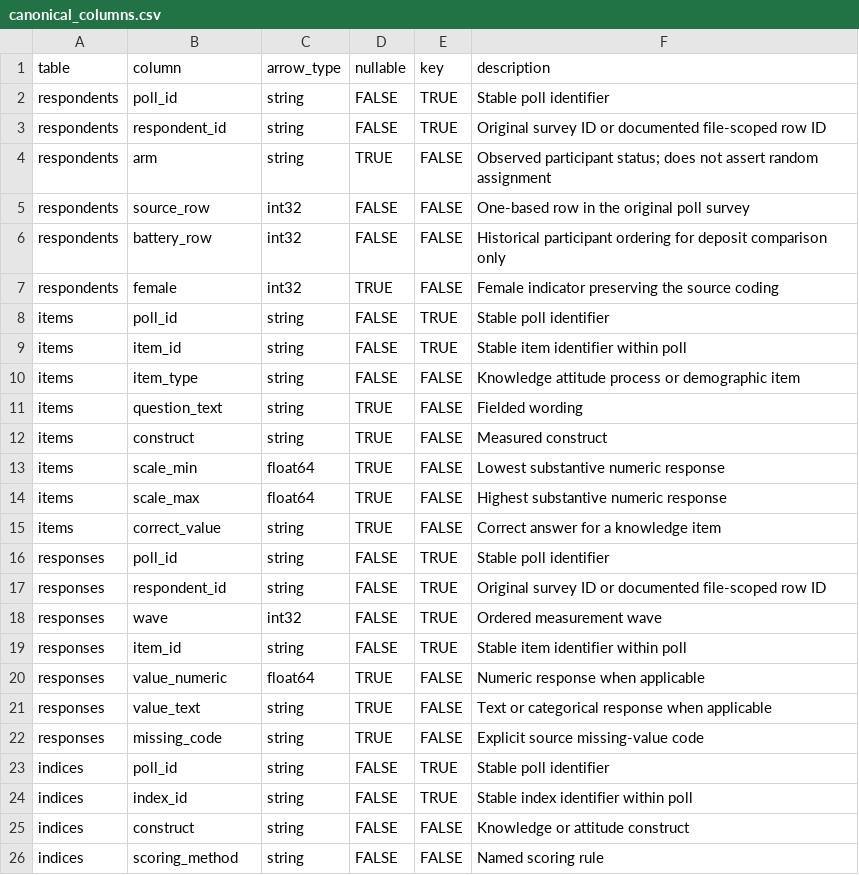
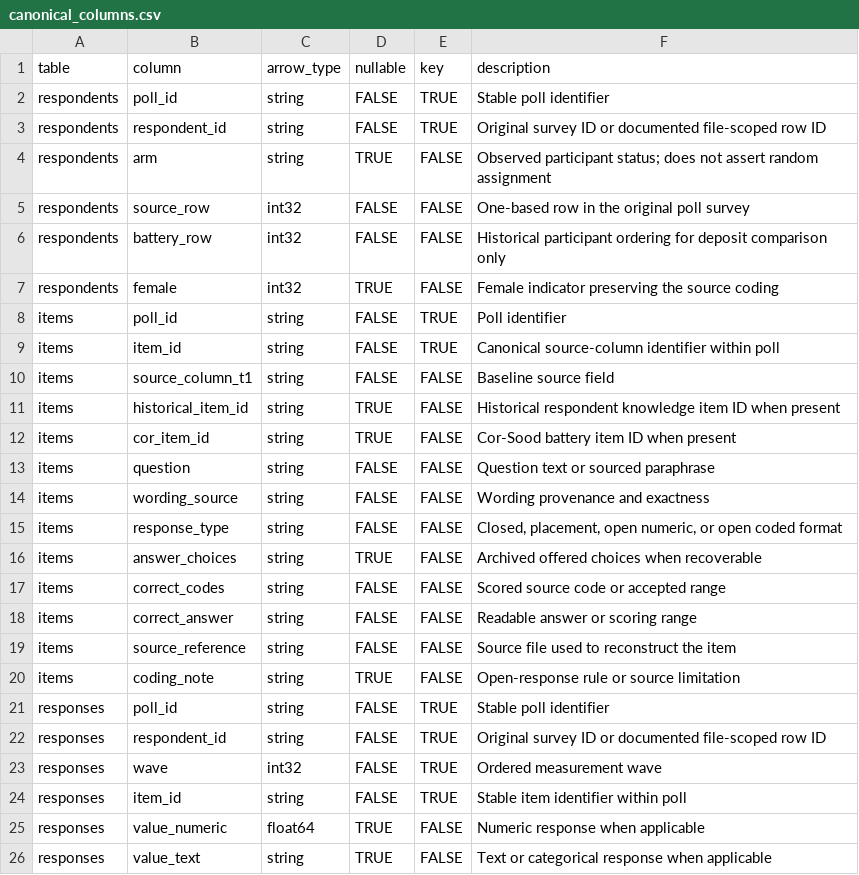
Before and after one commit to soodoku/dp-data, a CSV file: metadata/canonical_columns.csv, drawn as a sheet; only a part is shown; the shorter side is filled out with more unchanged rows.

Commit message:
Catalog canonical knowledge items across poll batteries

```diff
--- a/metadata/canonical_columns.csv
+++ b/metadata/canonical_columns.csv
@@ -7,10 +7,15 @@ respondents,battery_row,int32,FALSE,FALSE,Historical participant ordering for de
 respondents,female,int32,TRUE,FALSE,Female indicator preserving the source coding
-items,poll_id,string,FALSE,TRUE,Stable poll identifier
-items,item_id,string,FALSE,TRUE,Stable item identifier within poll
-items,item_type,string,FALSE,FALSE,Knowledge attitude process or demographic item
-items,question_text,string,TRUE,FALSE,Fielded wording
-items,construct,string,TRUE,FALSE,Measured construct
-items,scale_min,float64,TRUE,FALSE,Lowest substantive numeric response
-items,scale_max,float64,TRUE,FALSE,Highest substantive numeric response
-items,correct_value,string,TRUE,FALSE,Correct answer for a knowledge item
+items,poll_id,string,FALSE,TRUE,Poll identifier
+items,item_id,string,FALSE,TRUE,Canonical source-column identifier within poll
+items,source_column_t1,string,FALSE,FALSE,Baseline source field
+items,historical_item_id,string,TRUE,FALSE,Historical respondent knowledge item ID when present
+items,cor_item_id,string,TRUE,FALSE,Cor-Sood battery item ID when present
+items,question,string,FALSE,FALSE,Question text or sourced paraphrase
+items,wording_source,string,FALSE,FALSE,Wording provenance and exactness
+items,response_type,string,FALSE,FALSE,"Closed, placement, open numeric, or open coded format"
+items,answer_choices,string,TRUE,FALSE,Archived offered choices when recoverable
+items,correct_codes,string,FALSE,FALSE,Scored source code or accepted range
+items,correct_answer,string,FALSE,FALSE,Readable answer or scoring range
+items,source_reference,string,FALSE,FALSE,Source file used to reconstruct the item
+items,coding_note,string,TRUE,FALSE,Open-response rule or source limitation
 responses,poll_id,string,FALSE,TRUE,Stable poll identifier
```
Also changed, not shown: metadata/canonical_tables.csv, 7 other files.
